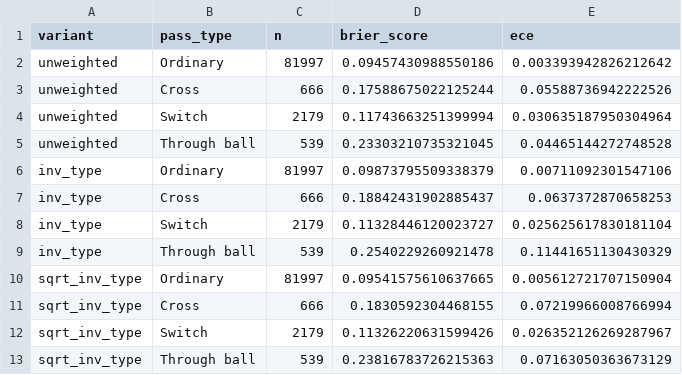
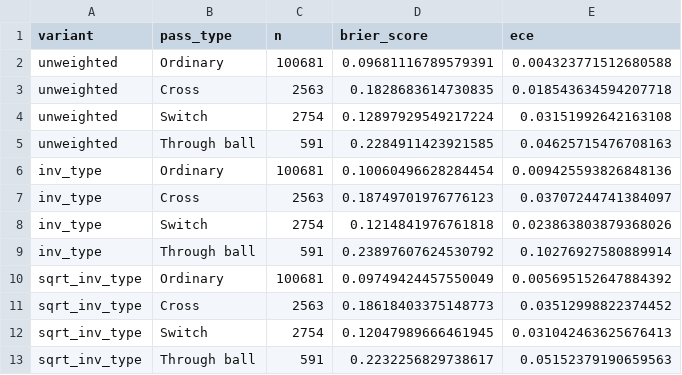
Before and after one commit to ch-ankit/Uds_xPass, a CSV file: poster_outputs/weighted_summary.csv, drawn as a sheet.

```diff
--- a/poster_outputs/weighted_summary.csv
+++ b/poster_outputs/weighted_summary.csv
@@ -1,13 +1,13 @@
 variant,pass_type,n,brier_score,ece
-unweighted,Ordinary,81997,0.09457430988550186,0.003393942826212642
-unweighted,Cross,666,0.17588675022125244,0.05588736942222526
-unweighted,Switch,2179,0.11743663251399994,0.030635187950304964
-unweighted,Through ball,539,0.23303210735321045,0.04465144272748528
-inv_type,Ordinary,81997,0.09873795509338379,0.00711092301547106
-inv_type,Cross,666,0.18842431902885437,0.0637372870658253
-inv_type,Switch,2179,0.11328446120023727,0.025625617830181104
-inv_type,Through ball,539,0.2540229260921478,0.11441651130430329
-sqrt_inv_type,Ordinary,81997,0.09541575610637665,0.005612721707150904
-sqrt_inv_type,Cross,666,0.1830592304468155,0.07219966008766994
-sqrt_inv_type,Switch,2179,0.11326220631599426,0.026352126269287967
-sqrt_inv_type,Through ball,539,0.23816783726215363,0.07163050363673129
+unweighted,Ordinary,100681,0.09681116789579391,0.004323771512680588
+unweighted,Cross,2563,0.1828683614730835,0.018543634594207718
+unweighted,Switch,2754,0.12897929549217224,0.03151992642163108
+unweighted,Through ball,591,0.2284911423921585,0.04625715476708163
+inv_type,Ordinary,100681,0.10060496628284454,0.009425593826848136
+inv_type,Cross,2563,0.18749701976776123,0.03707244741384097
+inv_type,Switch,2754,0.1214841976761818,0.023863803879368026
+inv_type,Through ball,591,0.23897607624530792,0.10276927580889914
+sqrt_inv_type,Ordinary,100681,0.09749424457550049,0.005695152647884392
+sqrt_inv_type,Cross,2563,0.18618403375148773,0.03512998822374452
+sqrt_inv_type,Switch,2754,0.12047989666461945,0.031042463625676413
+sqrt_inv_type,Through ball,591,0.2232256829738617,0.05152379190659563
```
Also changed, not shown: poster_outputs/ablation_summary.csv, poster_outputs/calibration_summary_by_pass_type.csv, 15 other files.
